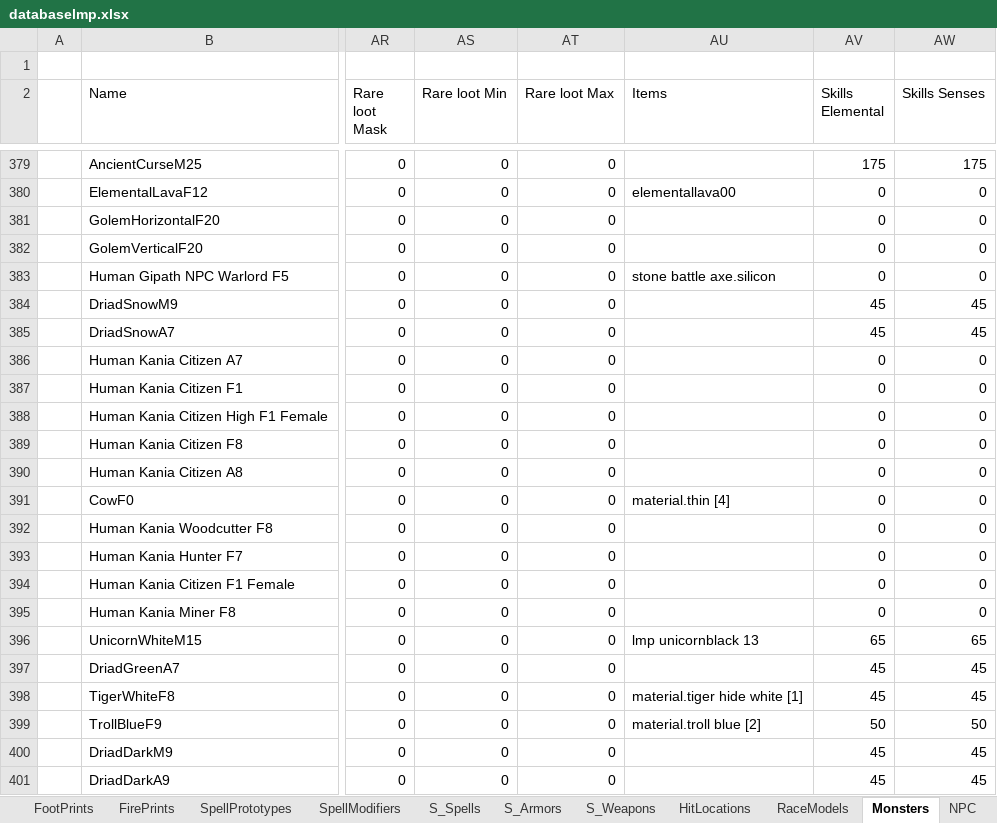
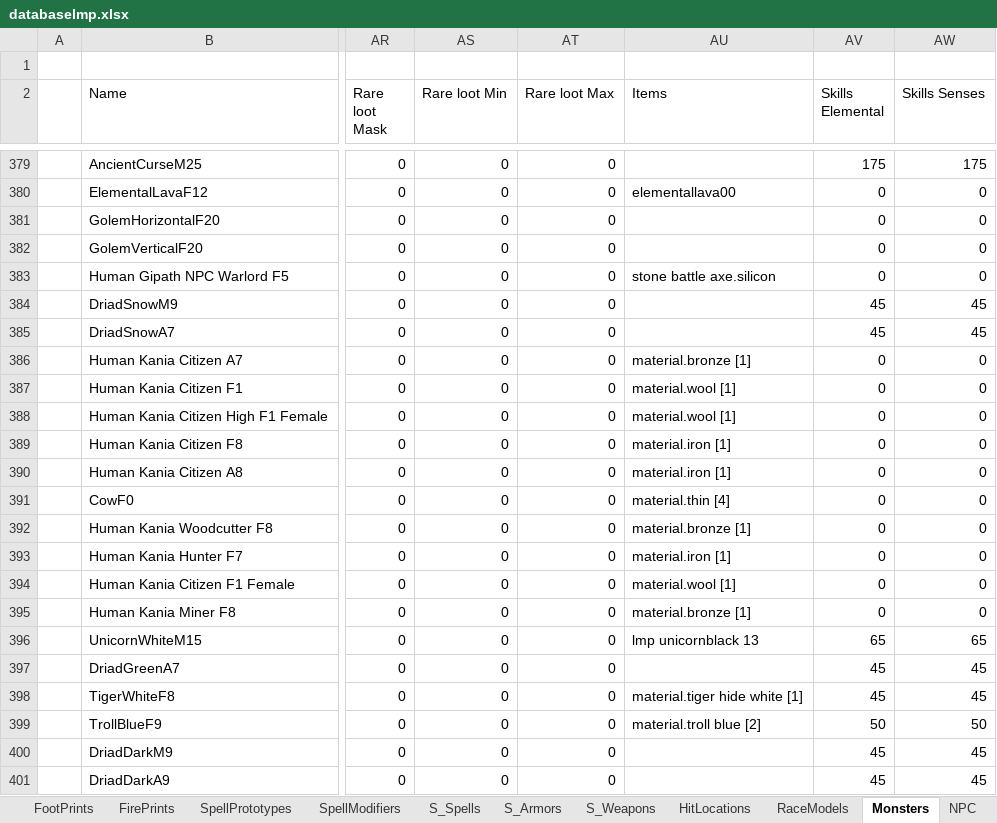
Before and after one commit to Kyr4l/ei-universal-mod, an Excel workbook: resources/xlsx/databaselmp.xlsx, sheet Monsters, drawn as a sheet; only a part is shown, gaps mark what is left out; values as stored, in another font and other column widths than the file's, no borders; the diff names each change by its address in the sheet, - before the commit and + after, or states it on an @@ line.

Commit message:
added loot from canian citizens

```diff
--- a/resources/xlsx/databaselmp.xlsx (sheet Monsters)
+++ b/resources/xlsx/databaselmp.xlsx (sheet Monsters)
-AU386 (Items): (empty)
+AU386 (Items): material.bronze [1]
-AU387:AU388 (Items): (empty)
+AU387:AU388 (Items): material.wool [1]
-AU389:AU390 (Items): (empty)
+AU389:AU390 (Items): material.iron [1]
-AU392 (Items): (empty)
+AU392 (Items): material.bronze [1]
-AU393 (Items): (empty)
+AU393 (Items): material.iron [1]
-AU394 (Items): (empty)
+AU394 (Items): material.wool [1]
-AU395 (Items): (empty)
+AU395 (Items): material.bronze [1]
```
Also changed, not shown: resources/faster-xpandloot-databaselmp.xlsx, 1 other file.
